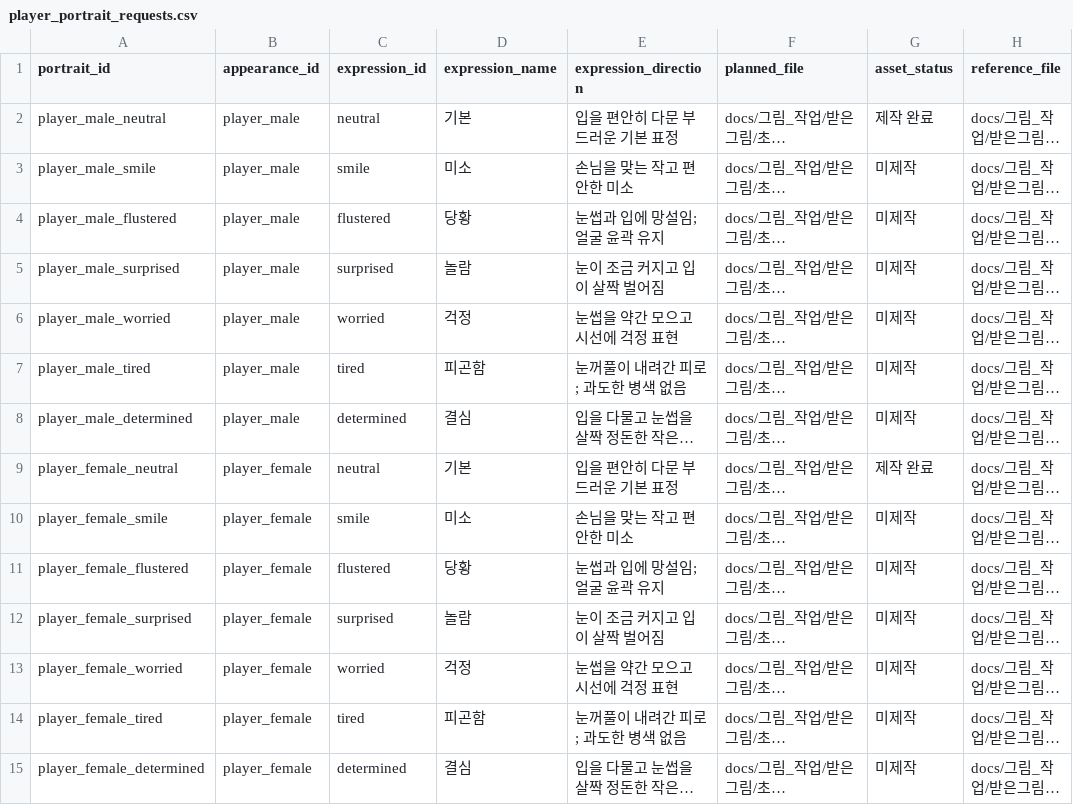
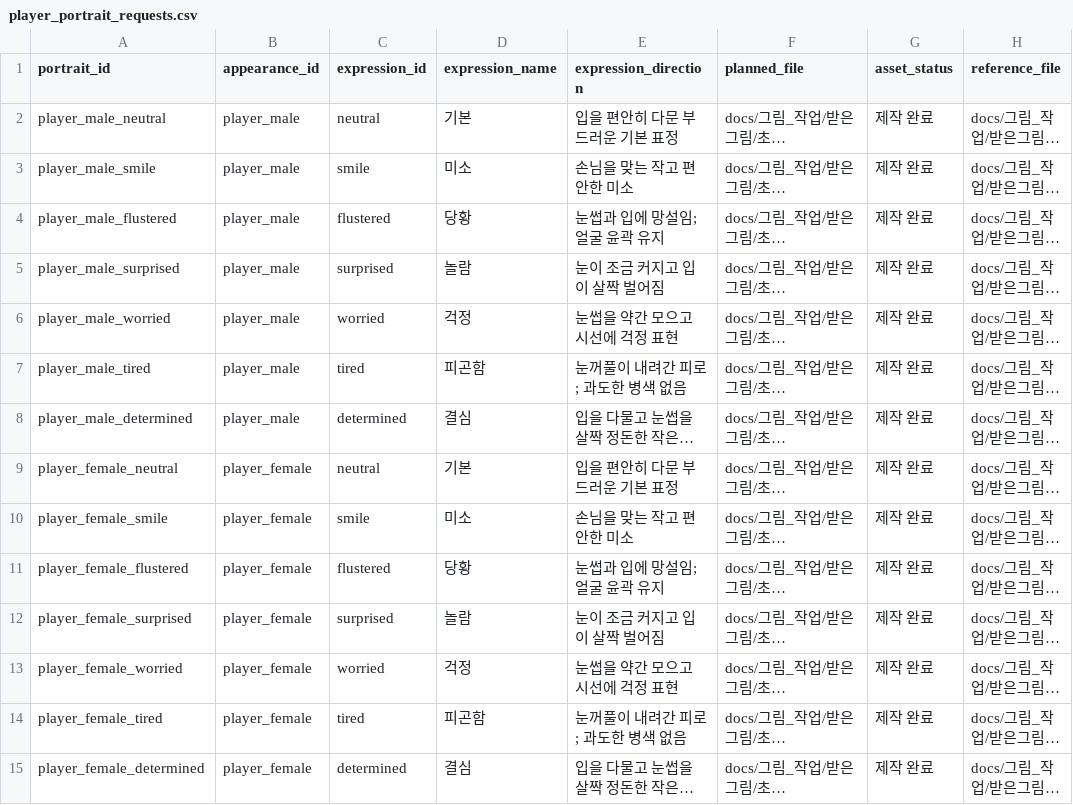
Before and after one commit to mayjohn66-cmd/project222, a CSV file: docs/그림_작업/player_portrait_requests.csv, drawn as a sheet; long unchanged cells end in …; the diff names each change by its address in the sheet, - before the commit and + after, or states it on an @@ line.

```diff
--- a/docs/그림_작업/player_portrait_requests.csv
+++ b/docs/그림_작업/player_portrait_requests.csv
-G3:G8 (asset_status): 미제작
+G3:G8 (asset_status): 제작 완료
-G10:G15 (asset_status): 미제작
+G10:G15 (asset_status): 제작 완료
```
Also changed, not shown: 38 other files.
